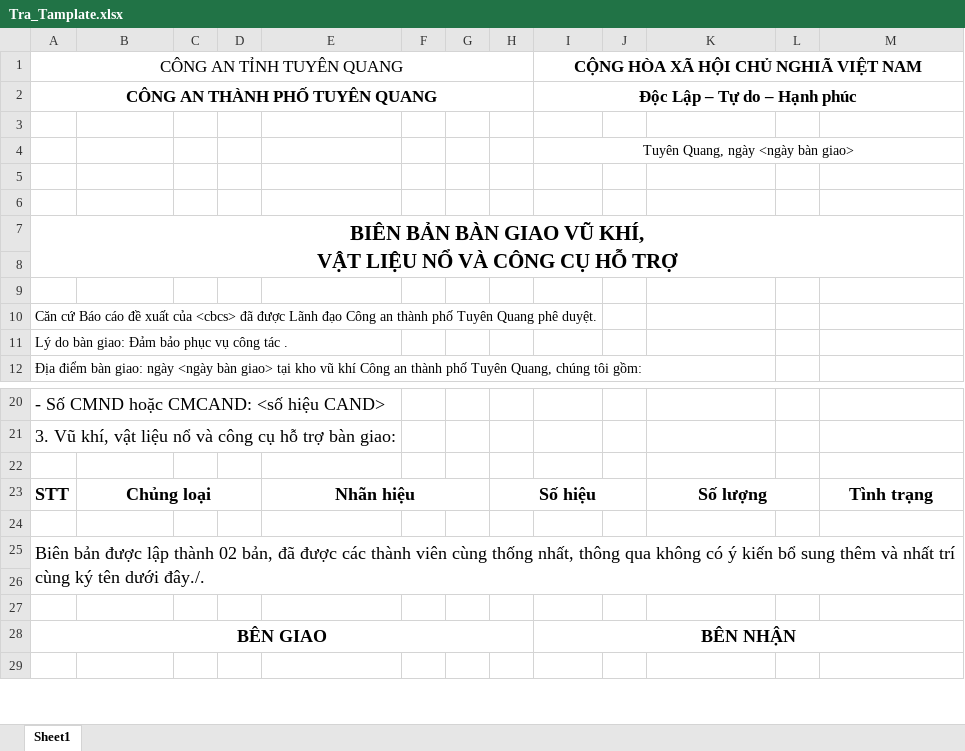
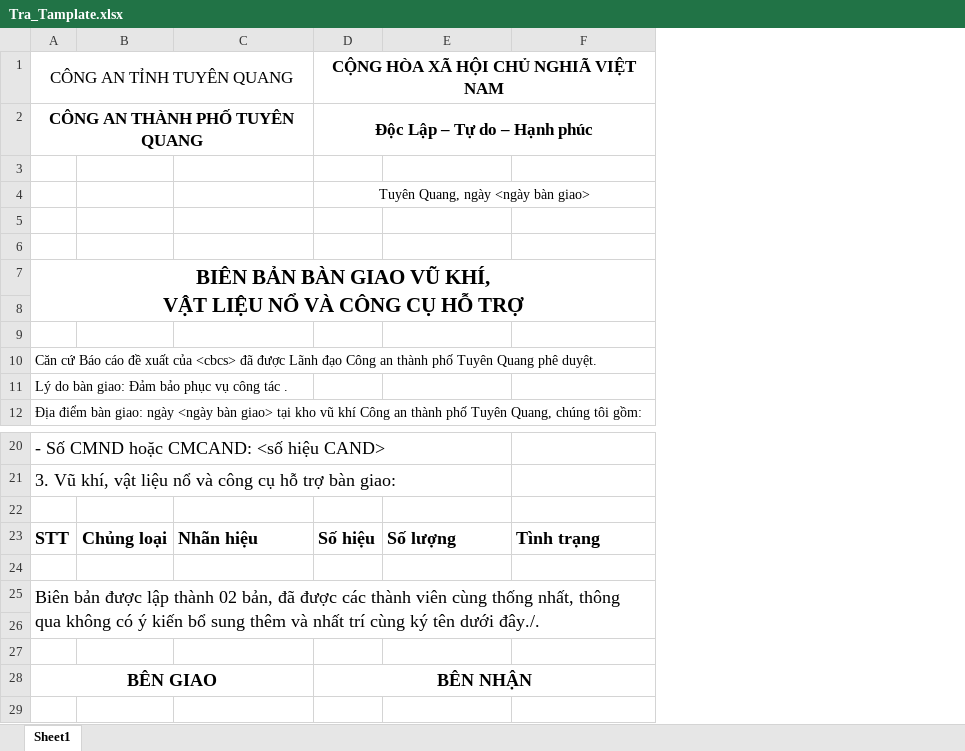
Before and after one commit to tunguyen-195/QLVK, an Excel workbook: src/main/resources/report/Tra_Tamplate.xlsx, sheet Sheet1, drawn as a sheet; only a part is shown, gaps mark what is left out; values as stored, in another font and other column widths than the file's, no borders; charts and pictures not drawn; removed rows and columns are numbered as before the commit, all else as after; the diff names each change by its address in the sheet, - before the commit and + after, or states it on an @@ line.

```diff
--- a/src/main/resources/report/Tra_Tamplate.xlsx (sheet Sheet1)
+++ b/src/main/resources/report/Tra_Tamplate.xlsx (sheet Sheet1)
-column C, empty
-column D, empty
-column F, empty
-column G, empty
-column H, row 23: Số hiệu
-column J, empty
-column L, empty
-B23:D23 merged
-C23 alignment: center
+C23 alignment: left
-E23:G23 merged
-D23: (empty)
+D23: Số hiệu
-E23 alignment: center
+E23 alignment: left
-K23:L23 merged
-F23 alignment: center
+F23 alignment: left
```
Also changed, not shown: charts or pictures, 5 other files.
